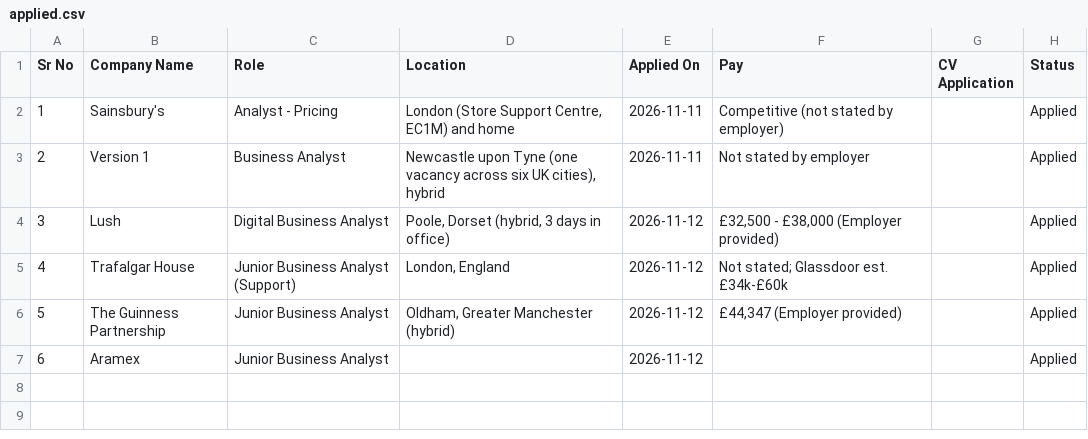
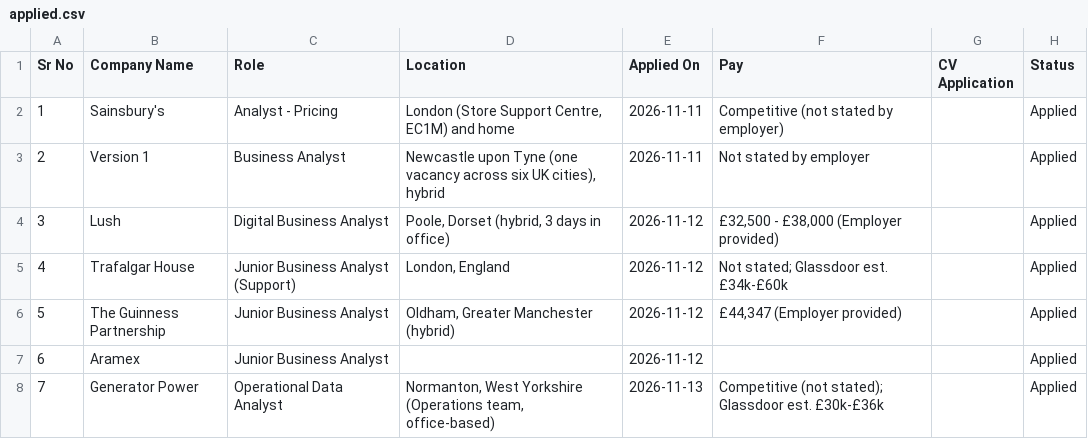
Before and after one commit to Drvptl2106/jobs, a CSV file: data/applied.csv, drawn as a sheet; the diff names each change by its address in the sheet, - before the commit and + after, or states it on an @@ line.

```diff
--- a/data/applied.csv
+++ b/data/applied.csv
+row 8: 7 | Generator Power | Operational Data Analyst | Normanton, West Yorkshire (Operations team, office-based) | 2026-11-13 | Competitive (not stated); Glassdoor est. £30k-£36k |  | Applied
```
Also changed, not shown: data/jobs.csv, 1 other file.
